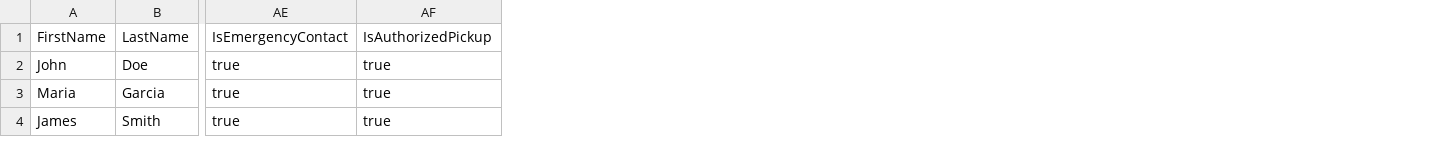
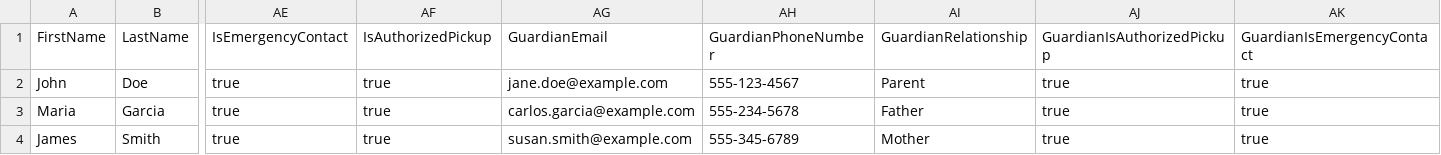
Before and after one commit to Entitled-Learning/entitled-learning-tools, a CSV file: src/sample_student_guardian_template.csv, drawn as a sheet; only a part is shown, gaps mark what is left out; the diff names each change by its address in the sheet, - before the commit and + after, or states it on an @@ line.

Commit message:
fixed data parsing

```diff
--- a/src/sample_student_guardian_template.csv
+++ b/src/sample_student_guardian_template.csv
+column AG (GuardianEmail), rows 2-4: jane.doe@example.com | carlos.garcia@example.com | susan.smith@example.com
+column AH (GuardianPhoneNumber), rows 2-4: 555-123-4567 | 555-234-5678 | 555-345-6789
+column AI (GuardianRelationship), rows 2-4: Parent | Father | Mother
+column AJ (GuardianIsAuthorizedPickup), rows 2-4: all true
+column AK (GuardianIsEmergencyContact), rows 2-4: all true
```
Also changed, not shown: 4 other files.
